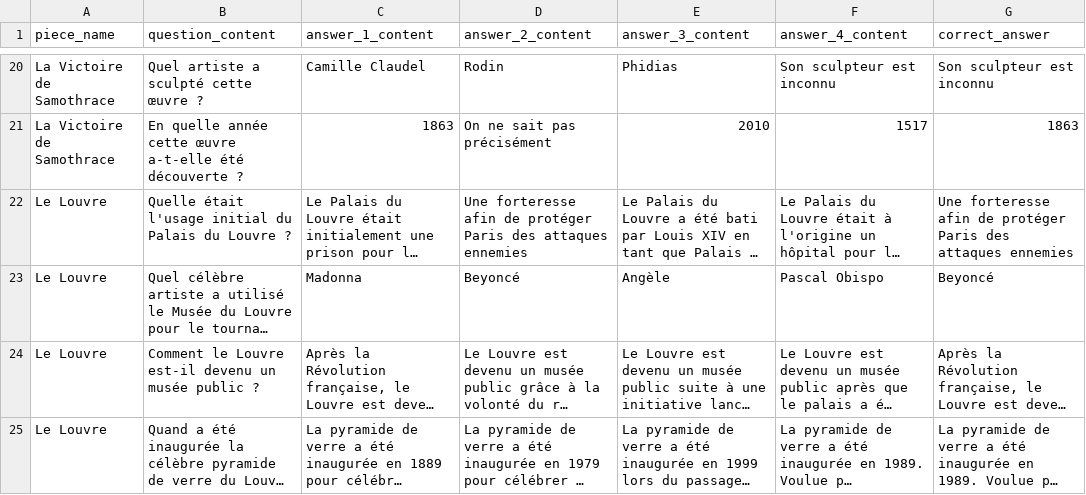
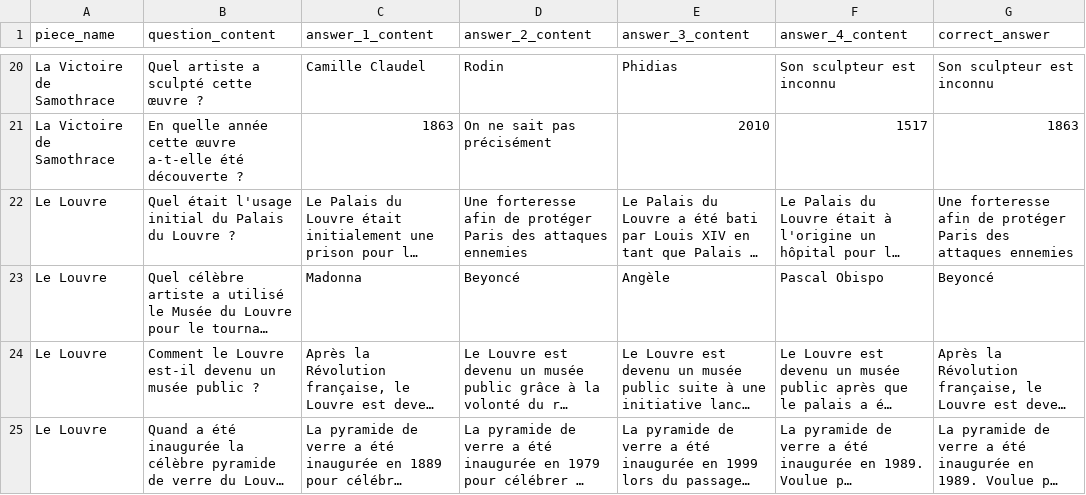
Before and after one commit to LisaMillet/artup, a CSV file: db/questions.csv, drawn as a sheet; only a part is shown, gaps mark what is left out; long unchanged cells end in …; the diff names each change by its address in the sheet, - before the commit and + after, or states it on an @@ line.

```diff
--- a/db/questions.csv
+++ b/db/questions.csv
-B22 (question_content): Quelle était l'usage…
+B22 (question_content): Quel était l'usage…
```
Also changed, not shown: 4 other files.
